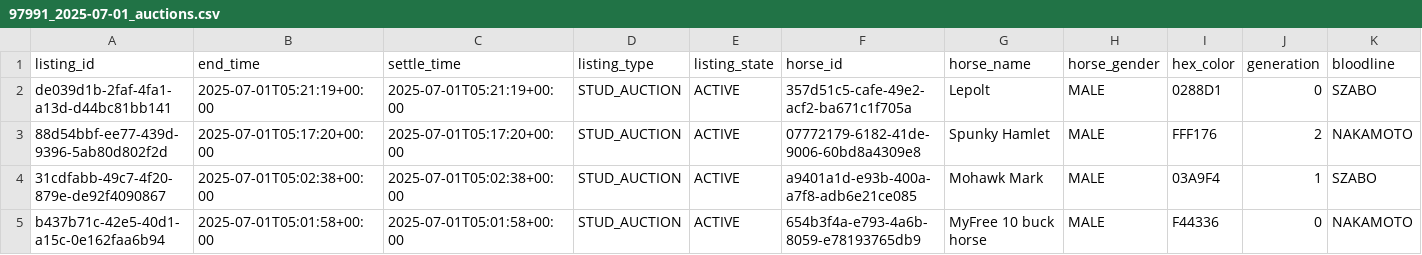
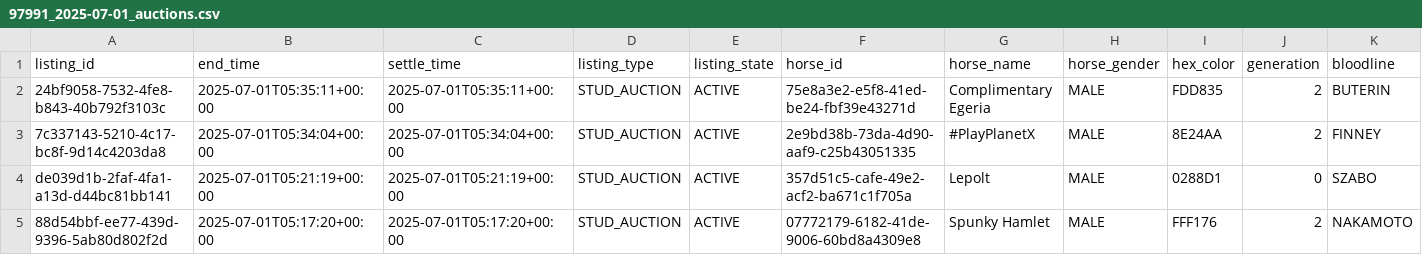
Before and after one commit to myblood-tempest/completed-auctions, a CSV file: 97991_2025-07-01_auctions.csv, drawn as a sheet; only a part is shown; the shorter side is filled out with more unchanged rows; rows hold the shown columns only; the diff names each change by its address in the sheet, - before the commit and + after, or states it on an @@ line.

Commit message:
Add 1 auction data files - 2025-06-30 21:36:35 UTC

```diff
--- a/97991_2025-07-01_auctions.csv
+++ b/97991_2025-07-01_auctions.csv
+row 2: 24bf9058-7532-4fe8-b843-40b792f3103c | 2025-07-01T05:35:11+00:00 | 2025-07-01T05:35:11+00:00 | STUD_AUCTION | ACTIVE | 75e8a3e2-e5f8-41ed-be24-fbf39e43271d | Complimentary Egeria | MALE | FDD835 | 2 | BUTERIN
+row 3: 7c337143-5210-4c17-bc8f-9d14c4203da8 | 2025-07-01T05:34:04+00:00 | 2025-07-01T05:34:04+00:00 | STUD_AUCTION | ACTIVE | 2e9bd38b-73da-4d90-aaf9-c25b43051335 | #PlayPlanetX | MALE | 8E24AA | 2 | FINNEY
```
Also changed, not shown: 1 other file.
